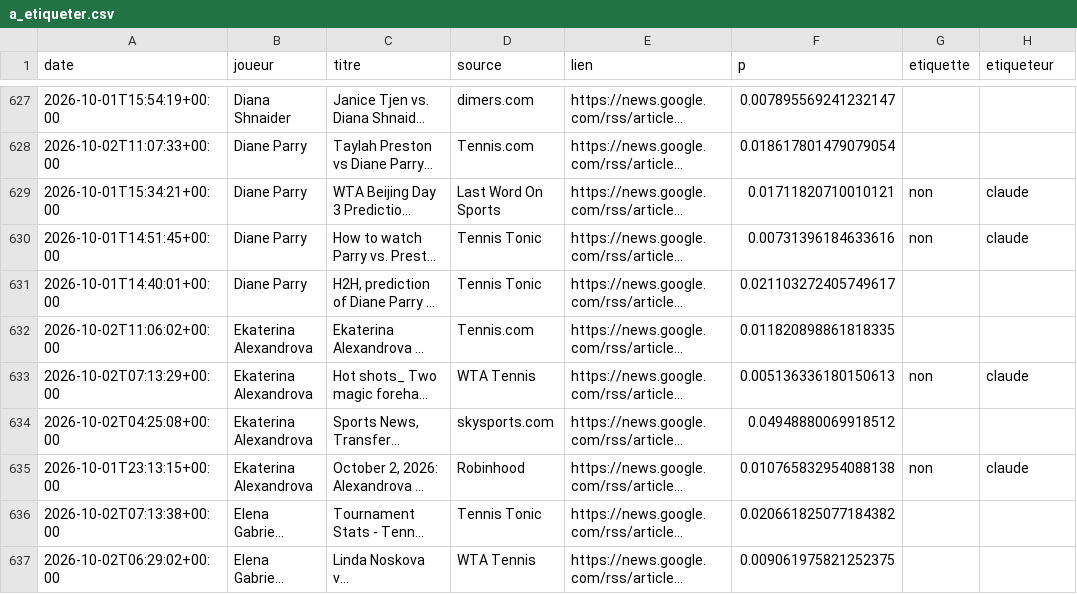
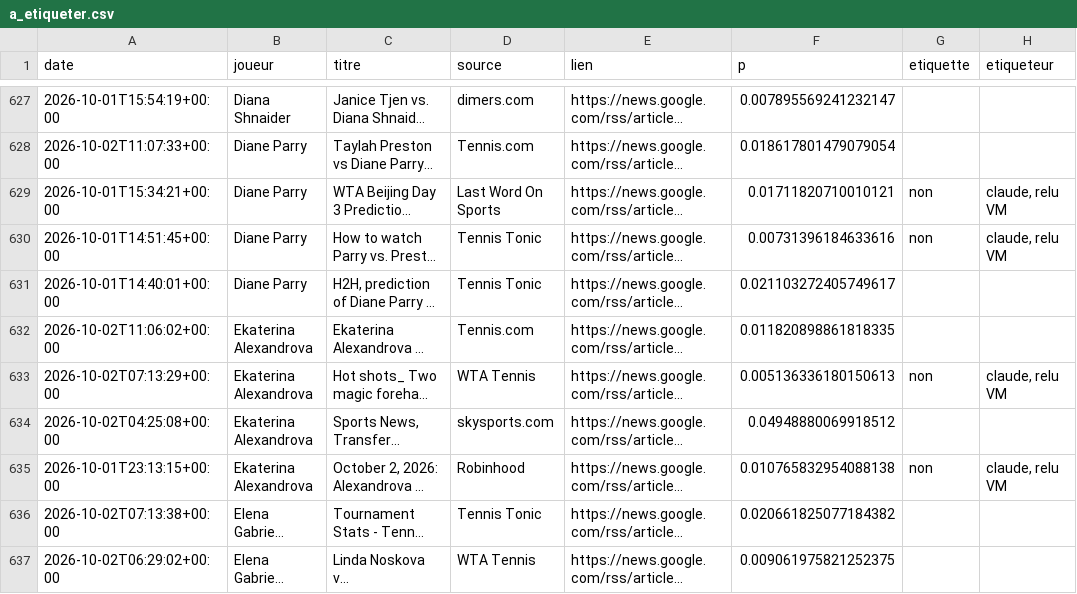
Before and after one commit to ValentinMartine/tennis_predictions, a CSV file: data/actualite/a_etiqueter.csv, drawn as a sheet; only a part is shown, gaps mark what is left out; long unchanged cells end in …; the diff covers the shown part only; the diff names each change by its address in the sheet, - before the commit and + after, or states it on an @@ line.

```diff
--- a/data/actualite/a_etiqueter.csv
+++ b/data/actualite/a_etiqueter.csv
-H629:H630 (etiqueteur): claude
+H629:H630 (etiqueteur): claude, relu VM
-H633 (etiqueteur): claude
+H633 (etiqueteur): claude, relu VM
-H635 (etiqueteur): claude
+H635 (etiqueteur): claude, relu VM
```
Also changed, not shown: 170 edited cells elsewhere in this file, 1 other file.
